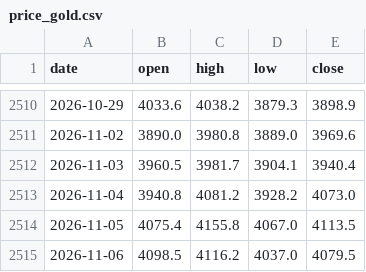
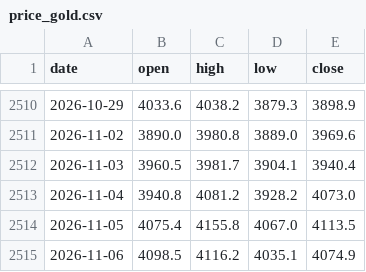
Before and after one commit to Allenvip1/G-E-T-F, a CSV file: data/price_gold.csv, drawn as a sheet; only a part is shown, gaps mark what is left out.

```diff
--- a/data/price_gold.csv
+++ b/data/price_gold.csv
@@ -2514,2 +2514,2 @@ date,open,high,low,close
 2026-11-05,4075.4,4155.8,4067.0,4113.5
-2026-11-06,4098.5,4116.2,4037.0,4079.5
+2026-11-06,4098.5,4116.2,4035.1,4074.9
```
Also changed, not shown: data/price_silver.csv, 1 other file.
